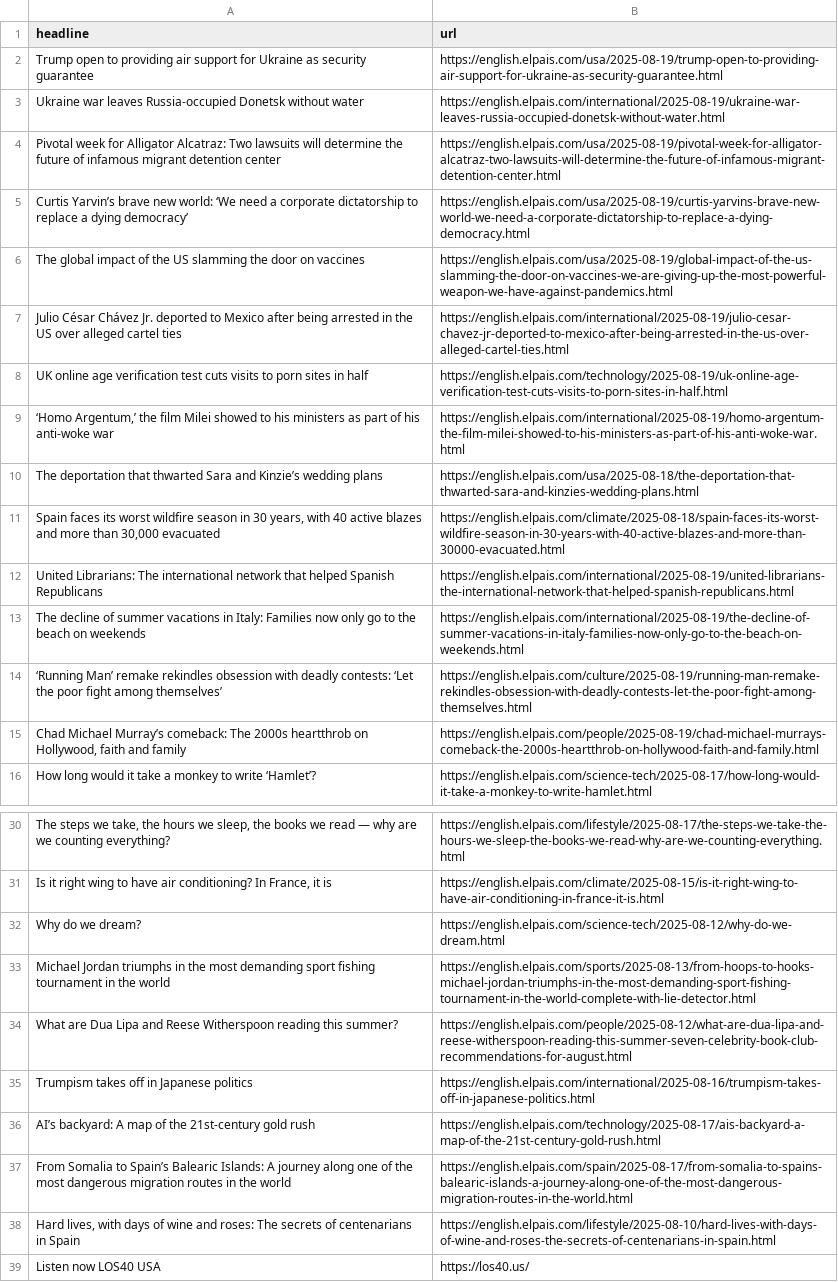
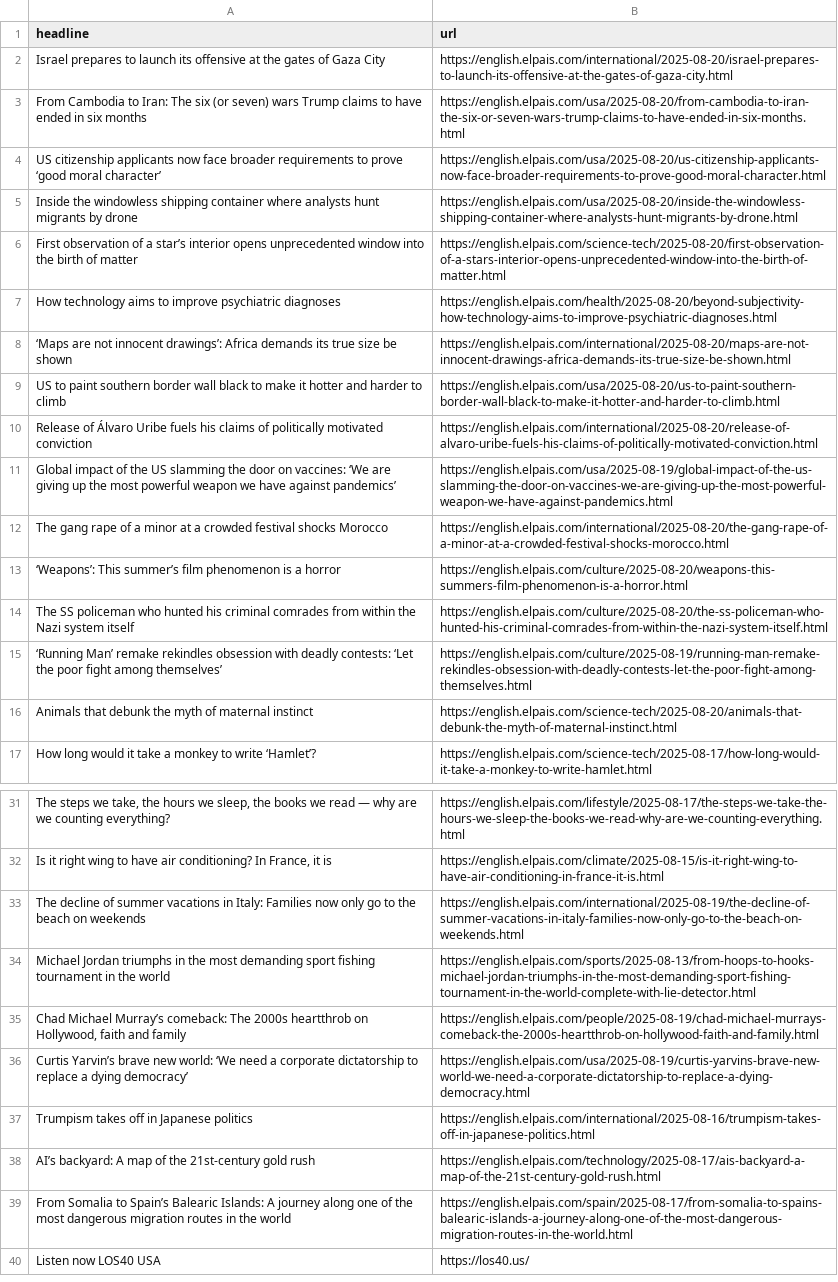
Before and after one commit to shivangibishnoi/github-autoscraper, a CSV file: headlines.csv, drawn as a sheet; only a part is shown, gaps mark what is left out; removed rows and columns are numbered as before the commit, all else as after; the diff covers the shown part only; the diff names each change by its address in the sheet, - before the commit and + after, or states it on an @@ line.

```diff
--- a/headlines.csv
+++ b/headlines.csv
-row 2: Trump open to providing air support for Ukraine as security guarantee | https://english.elpais.com/usa/2025-08-19/trump-open-to-providing-air-support-for-ukraine-as-security-guarantee.html
-row 3: Ukraine war leaves Russia-occupied Donetsk without water | https://english.elpais.com/international/2025-08-19/ukraine-war-leaves-russia-occupied-donetsk-without-water.html
-row 4: Pivotal week for Alligator Alcatraz: Two lawsuits will determine the future of infamous migrant detention center | https://english.elpais.com/usa/2025-08-19/pivotal-week-for-alligator-alcatraz-two-lawsuits-will-determine-the-future-of-infamous-migrant-detention-center.html
+row 2: Israel prepares to launch its offensive at the gates of Gaza City | https://english.elpais.com/international/2025-08-20/israel-prepares-to-launch-its-offensive-at-the-gates-of-gaza-city.html
+row 3: From Cambodia to Iran: The six (or seven) wars Trump claims to have ended in six months | https://english.elpais.com/usa/2025-08-20/from-cambodia-to-iran-the-six-or-seven-wars-trump-claims-to-have-ended-in-six-months.html
+row 4: US citizenship applicants now face broader requirements to prove ‘good moral character’ | https://english.elpais.com/usa/2025-08-20/us-citizenship-applicants-now-face-broader-requirements-to-prove-good-moral-character.html
+row 5: Inside the windowless shipping container where analysts hunt migrants by drone | https://english.elpais.com/usa/2025-08-20/inside-the-windowless-shipping-container-where-analysts-hunt-migrants-by-drone.html
+row 6: First observation of a star’s interior opens unprecedented window into the birth of matter | https://english.elpais.com/science-tech/2025-08-20/first-observation-of-a-stars-interior-opens-unprecedented-window-into-the-birth-of-matter.html
+row 7: How technology aims to improve psychiatric diagnoses | https://english.elpais.com/health/2025-08-20/beyond-subjectivity-how-technology-aims-to-improve-psychiatric-diagnoses.html
+row 8: ‘Maps are not innocent drawings’: Africa demands its true size be shown | https://english.elpais.com/international/2025-08-20/maps-are-not-innocent-drawings-africa-demands-its-true-size-be-shown.html
+row 9: US to paint southern border wall black to make it hotter and harder to climb | https://english.elpais.com/usa/2025-08-20/us-to-paint-southern-border-wall-black-to-make-it-hotter-and-harder-to-climb.html
+row 10: Release of Álvaro Uribe fuels his claims of politically motivated conviction | https://english.elpais.com/international/2025-08-20/release-of-alvaro-uribe-fuels-his-claims-of-politically-motivated-conviction.html
-A11 (headline): The global impact of the US slamming the door on vaccines
+A11 (headline): Global impact of the US slamming the door on vaccines: ‘We are giving up the most powerful weapon we have against pandemics’
-row 7: Julio César Chávez Jr. deported to Mexico after being arrested in the US over alleged cartel ties | https://english.elpais.com/international/2025-08-19/julio-cesar-chavez-jr-deported-to-mexico-after-being-arrested-in-the-us-over-alleged-cartel-ties.html
-row 8: UK online age verification test cuts visits to porn sites in half | https://english.elpais.com/technology/2025-08-19/uk-online-age-verification-test-cuts-visits-to-porn-sites-in-half.html
-row 9: ‘Homo Argentum,’ the film Milei showed to his ministers as part of his anti-woke war | https://english.elpais.com/international/2025-08-19/homo-argentum-the-film-milei-showed-to-his-ministers-as-part-of-his-anti-woke-war.html
-row 10: The deportation that thwarted Sara and Kinzie’s wedding plans | https://english.elpais.com/usa/2025-08-18/the-deportation-that-thwarted-sara-and-kinzies-wedding-plans.html
-row 11: Spain faces its worst wildfire season in 30 years, with 40 active blazes and more than 30,000 evacuated | https://english.elpais.com/climate/2025-08-18/spain-faces-its-worst-wildfire-season-in-30-years-with-40-active-blazes-and-more-than-30000-evacuated.html
@@ row 12 moved to row 26: United Librarians: The international net… @@
+row 12: The gang rape of a minor at a crowded festival shocks Morocco | https://english.elpais.com/international/2025-08-20/the-gang-rape-of-a-minor-at-a-crowded-festival-shocks-morocco.html
+row 13: ‘Weapons’: This summer’s film phenomenon is a horror | https://english.elpais.com/culture/2025-08-20/weapons-this-summers-film-phenomenon-is-a-horror.html
+row 14: The SS policeman who hunted his criminal comrades from within the Nazi system itself | https://english.elpais.com/culture/2025-08-20/the-ss-policeman-who-hunted-his-criminal-comrades-from-within-the-nazi-system-itself.html
+row 16: Animals that debunk the myth of maternal instinct | https://english.elpais.com/science-tech/2025-08-20/animals-that-debunk-the-myth-of-maternal-instinct.html
-row 32: Why do we dream? | https://english.elpais.com/science-tech/2025-08-12/why-do-we-dream.html
@@ row 13 moved to row 33: The decline of summer vacations in Italy… @@
-row 34: What are Dua Lipa and Reese Witherspoon reading this summer? | https://english.elpais.com/people/2025-08-12/what-are-dua-lipa-and-reese-witherspoon-reading-this-summer-seven-celebrity-book-club-recommendations-for-august.html
@@ row 15 moved to row 35: Chad Michael Murray’s comeback: The 2000… @@
@@ row 5 moved to row 36: Curtis Yarvin’s brave new world: ‘We nee… @@
-row 38: Hard lives, with days of wine and roses: The secrets of centenarians in Spain | https://english.elpais.com/lifestyle/2025-08-10/hard-lives-with-days-of-wine-and-roses-the-secrets-of-centenarians-in-spain.html
```
Also changed, not shown: 1 removed row elsewhere in this file.
